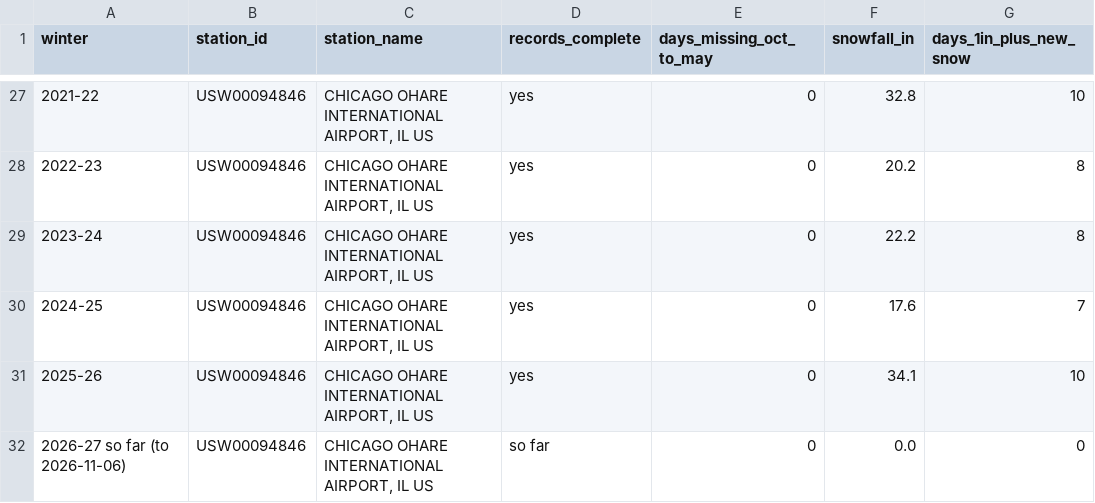
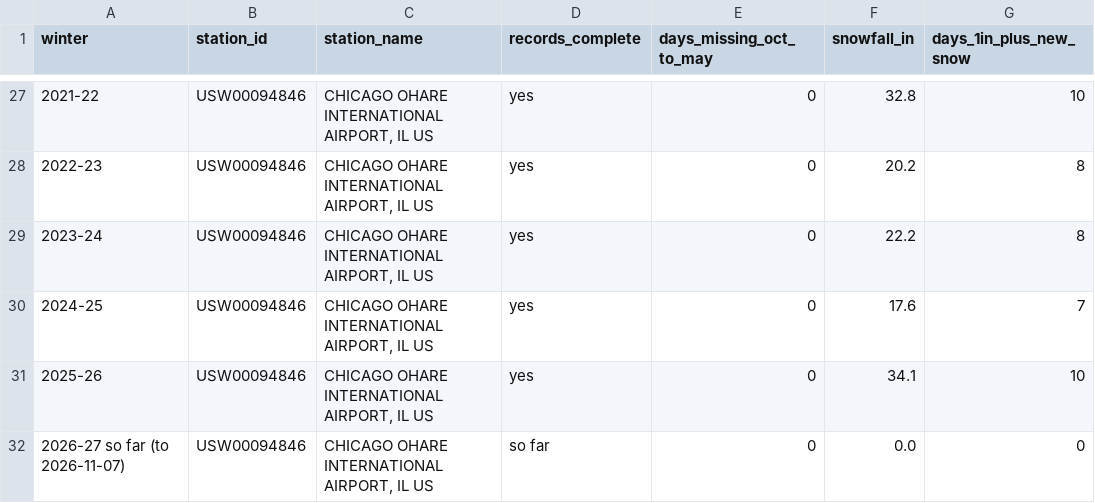
Before and after one commit to proofnotfluff-a11y/Proofnotfluff-pins, a CSV file: docs/chicago-snow-season/ohare-winters.csv, drawn as a sheet; only a part is shown, gaps mark what is left out; the diff names each change by its address in the sheet, - before the commit and + after, or states it on an @@ line.

Commit message:
Chicago snow season data 2026-11-10

```diff
--- a/docs/chicago-snow-season/ohare-winters.csv
+++ b/docs/chicago-snow-season/ohare-winters.csv
-A32 (winter): 2026-27 so far (to 2026-11-06)
+A32 (winter): 2026-27 so far (to 2026-11-07)
```
Also changed, not shown: 4 other files.
